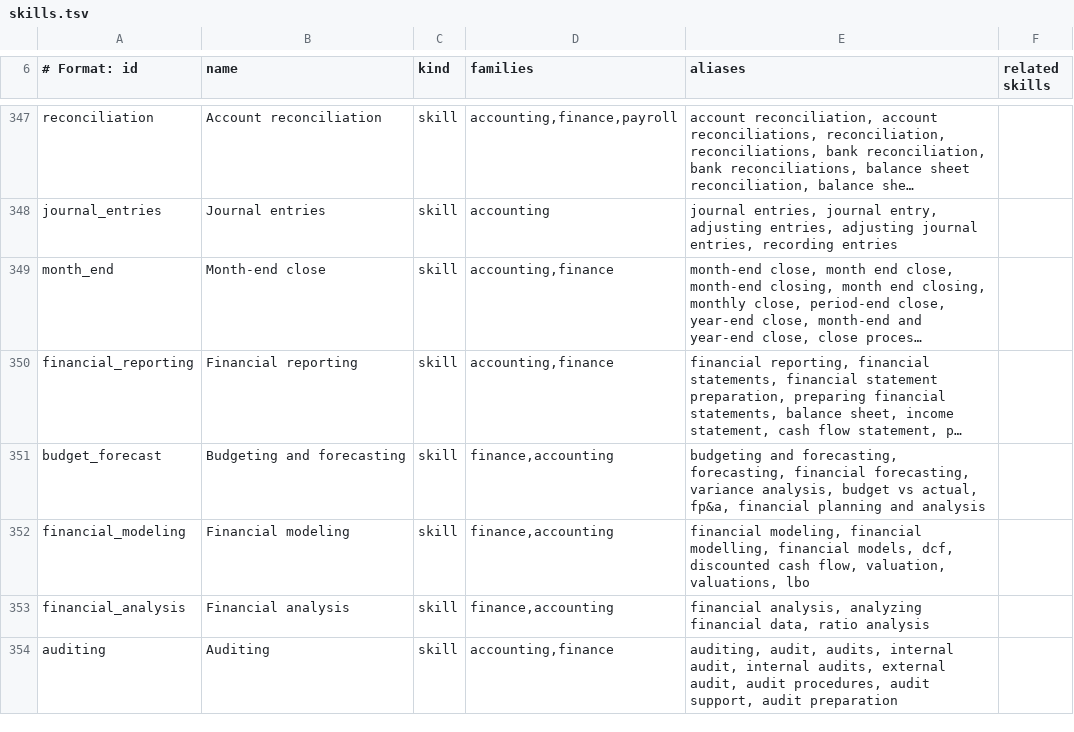
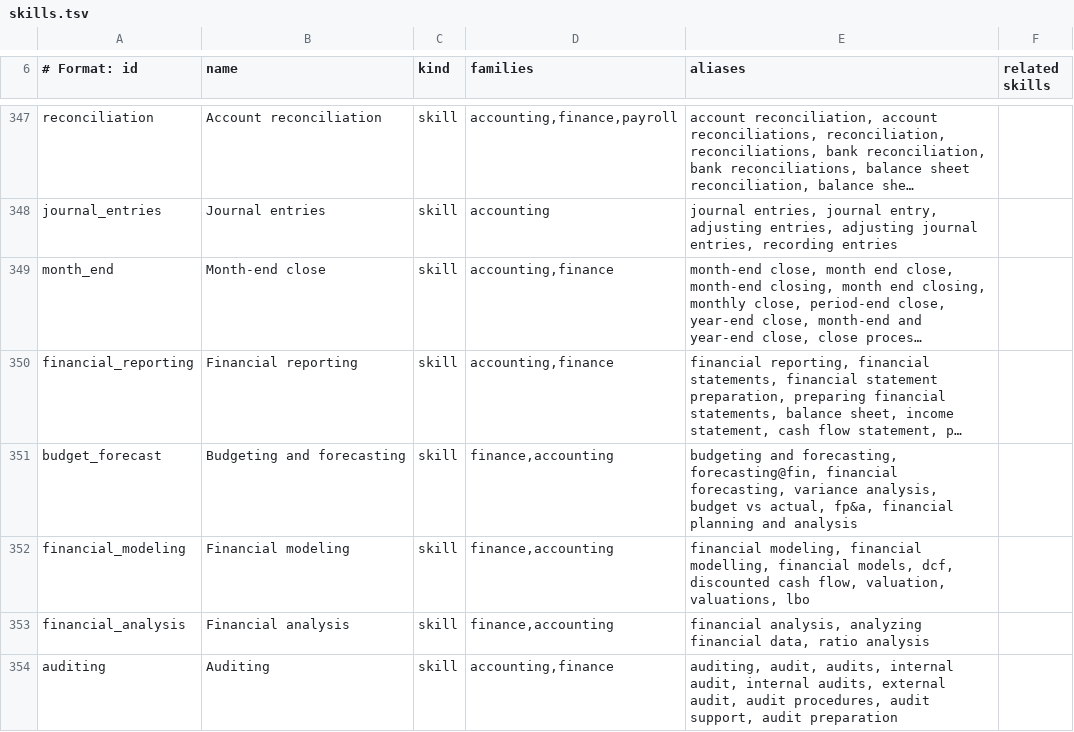
Before and after one commit to Blueturboguy07/jobleft, a TSV file: packages/match/data/skills.tsv, drawn as a sheet; only a part is shown, gaps mark what is left out; long unchanged cells end in …; the diff names each change by its address in the sheet, - before the commit and + after, or states it on an @@ line.

```diff
--- a/packages/match/data/skills.tsv
+++ b/packages/match/data/skills.tsv
-E351 (aliases): …and forecasting, forecasting, financial forecasting,…
+E351 (aliases): …and forecasting, forecasting@fin, financial forecasting,…
```
Also changed, not shown: 3 other files.
